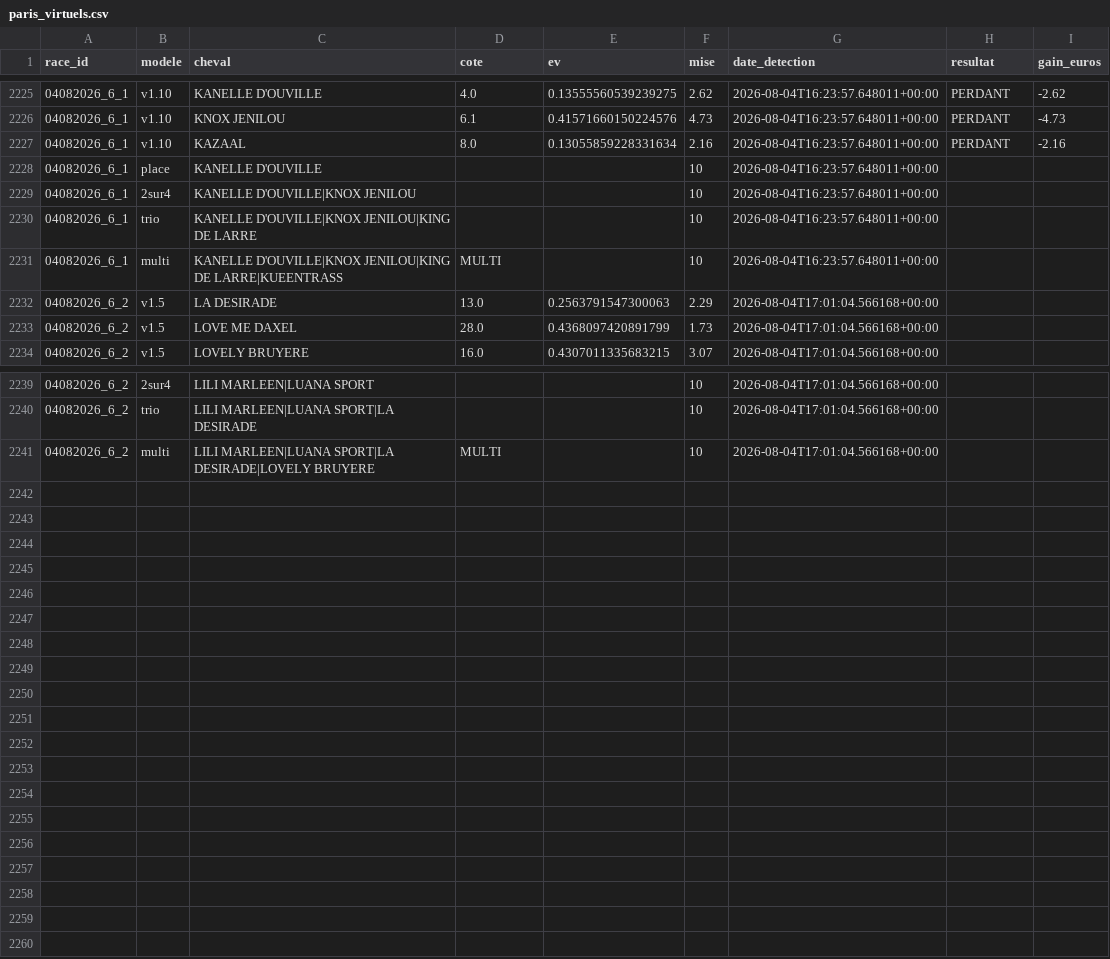
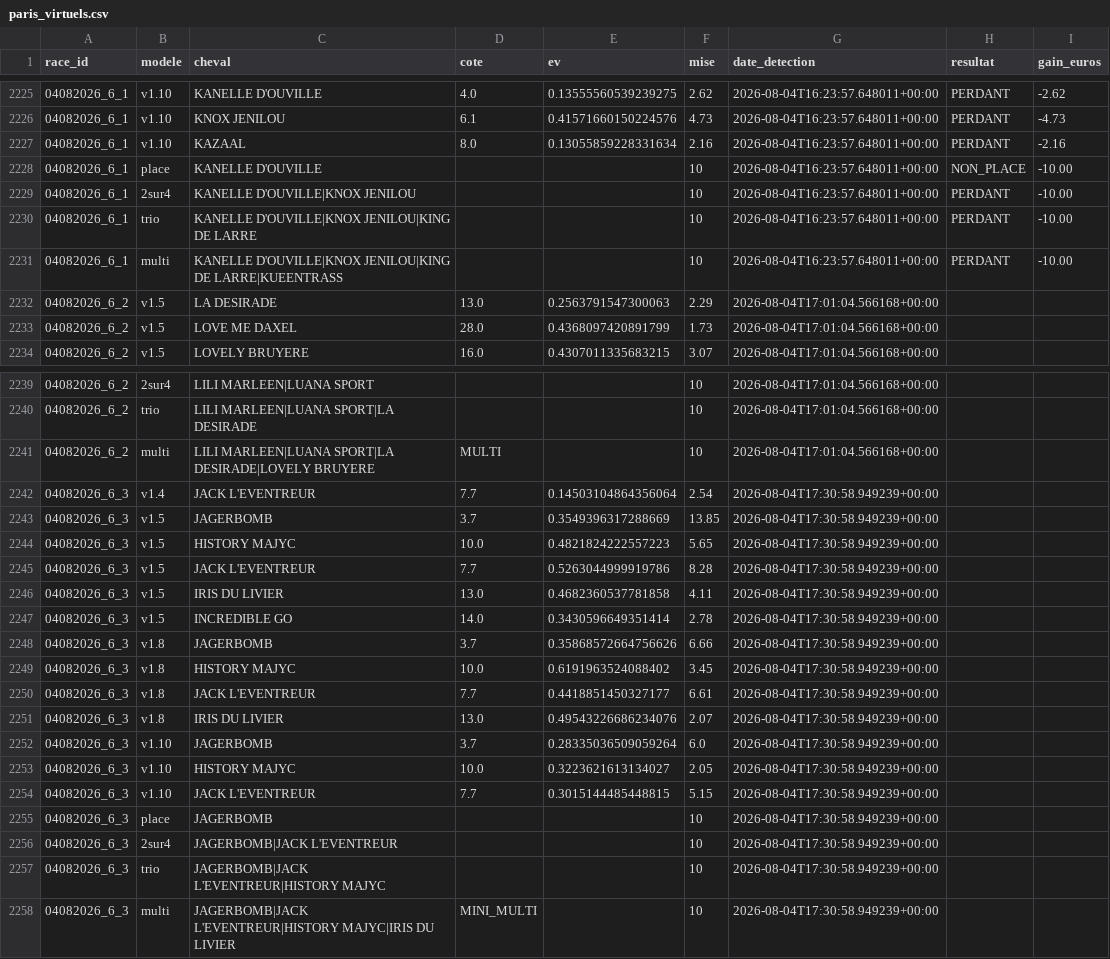
Before and after one commit to Falcon78ux/pmu-paper-trading, a CSV file: paris_virtuels.csv, drawn as a sheet; only a part is shown, gaps mark what is left out.

```diff
--- a/paris_virtuels.csv
+++ b/paris_virtuels.csv
@@ -2227,6 +2227,6 @@ race_id,modele,cheval,cote,ev,mise,date_detection,resultat,gain_euros
 04082026_6_1,v1.10,KAZAAL,8.0,0.13055859228331634,2.16,2026-08-04T16:23:57.648011+00:00,PERDANT,-2.16
-04082026_6_1,place,KANELLE D'OUVILLE,,,10,2026-08-04T16:23:57.648011+00:00,,
-04082026_6_1,2sur4,KANELLE D'OUVILLE|KNOX JENILOU,,,10,2026-08-04T16:23:57.648011+00:00,,
-04082026_6_1,trio,KANELLE D'OUVILLE|KNOX JENILOU|KING DE LARRE,,,10,2026-08-04T16:23:57.648011+00:00,,
-04082026_6_1,multi,KANELLE D'OUVILLE|KNOX JENILOU|KING DE LARRE|KUEENTRASS,MULTI,,10,2026-08-04T16:23:57.648011+00:00,,
+04082026_6_1,place,KANELLE D'OUVILLE,,,10,2026-08-04T16:23:57.648011+00:00,NON_PLACE,-10.00
+04082026_6_1,2sur4,KANELLE D'OUVILLE|KNOX JENILOU,,,10,2026-08-04T16:23:57.648011+00:00,PERDANT,-10.00
+04082026_6_1,trio,KANELLE D'OUVILLE|KNOX JENILOU|KING DE LARRE,,,10,2026-08-04T16:23:57.648011+00:00,PERDANT,-10.00
+04082026_6_1,multi,KANELLE D'OUVILLE|KNOX JENILOU|KING DE LARRE|KUEENTRASS,,,10,2026-08-04T16:23:57.648011+00:00,PERDANT,-10.00
 04082026_6_2,v1.5,LA DESIRADE,13.0,0.2563791547300063,2.29,2026-08-04T17:01:04.566168+00:00,,
@@ -2241 +2241,18 @@ race_id,modele,cheval,cote,ev,mise,date_detection,resultat,gain_euros
 04082026_6_2,multi,LILI MARLEEN|LUANA SPORT|LA DESIRADE|LOVELY BRUYERE,MULTI,,10,2026-08-04T17:01:04.566168+00:00,,
+04082026_6_3,v1.4,JACK L'EVENTREUR,7.7,0.14503104864356064,2.54,2026-08-04T17:30:58.949239+00:00,,
+04082026_6_3,v1.5,JAGERBOMB,3.7,0.3549396317288669,13.85,2026-08-04T17:30:58.949239+00:00,,
+04082026_6_3,v1.5,HISTORY MAJYC,10.0,0.4821824222557223,5.65,2026-08-04T17:30:58.949239+00:00,,
+04082026_6_3,v1.5,JACK L'EVENTREUR,7.7,0.5263044999919786,8.28,2026-08-04T17:30:58.949239+00:00,,
+04082026_6_3,v1.5,IRIS DU LIVIER,13.0,0.4682360537781858,4.11,2026-08-04T17:30:58.949239+00:00,,
+04082026_6_3,v1.5,INCREDIBLE GO,14.0,0.3430596649351414,2.78,2026-08-04T17:30:58.949239+00:00,,
+04082026_6_3,v1.8,JAGERBOMB,3.7,0.35868572664756626,6.66,2026-08-04T17:30:58.949239+00:00,,
+04082026_6_3,v1.8,HISTORY MAJYC,10.0,0.6191963524088402,3.45,2026-08-04T17:30:58.949239+00:00,,
+04082026_6_3,v1.8,JACK L'EVENTREUR,7.7,0.4418851450327177,6.61,2026-08-04T17:30:58.949239+00:00,,
+04082026_6_3,v1.8,IRIS DU LIVIER,13.0,0.49543226686234076,2.07,2026-08-04T17:30:58.949239+00:00,,
+04082026_6_3,v1.10,JAGERBOMB,3.7,0.28335036509059264,6.0,2026-08-04T17:30:58.949239+00:00,,
+04082026_6_3,v1.10,HISTORY MAJYC,10.0,0.3223621613134027,2.05,2026-08-04T17:30:58.949239+00:00,,
+04082026_6_3,v1.10,JACK L'EVENTREUR,7.7,0.3015144485448815,5.15,2026-08-04T17:30:58.949239+00:00,,
+04082026_6_3,place,JAGERBOMB,,,10,2026-08-04T17:30:58.949239+00:00,,
+04082026_6_3,2sur4,JAGERBOMB|JACK L'EVENTREUR,,,10,2026-08-04T17:30:58.949239+00:00,,
+04082026_6_3,trio,JAGERBOMB|JACK L'EVENTREUR|HISTORY MAJYC,,,10,2026-08-04T17:30:58.949239+00:00,,
+04082026_6_3,multi,JAGERBOMB|JACK L'EVENTREUR|HISTORY MAJYC|IRIS DU LIVIER,MINI_MULTI,,10,2026-08-04T17:30:58.949239+00:00,,
```
Also changed, not shown: diagnostic_couverture.csv, 10 other files.
